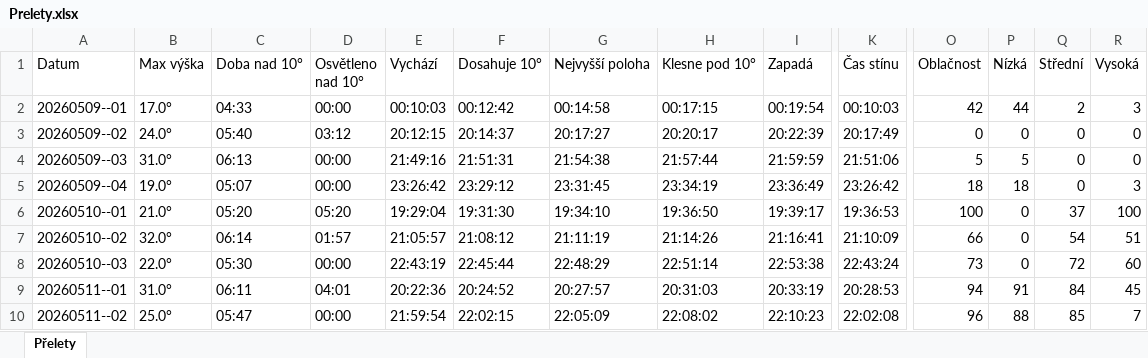
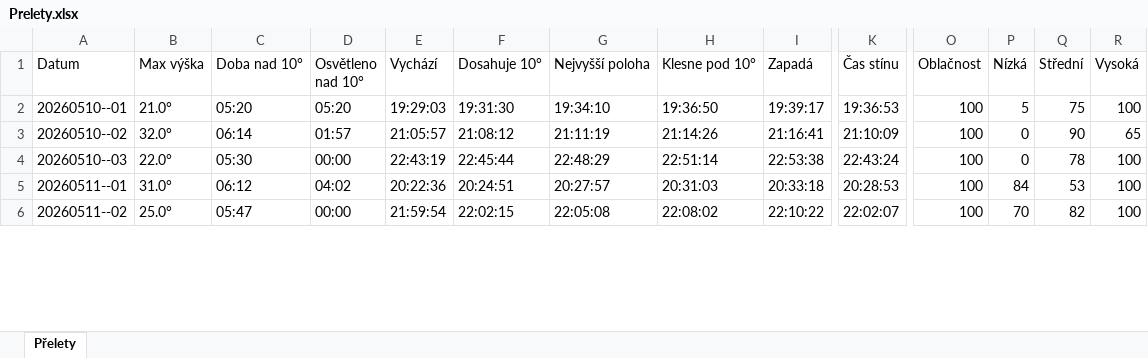
Before and after one commit to LASAR-DoSpace/LASARsat-Transit-Table, an Excel workbook: Prelety.xlsx, sheet Přelety, drawn as a sheet; only a part is shown, gaps mark what is left out; values as stored, in another font and other column widths than the file's, no cell formats; conditional formats not drawn; removed rows and columns are numbered as before the commit, all else as after; rows hold the shown columns only; the diff covers the shown part only; the diff names each change by its address in the sheet, - before the commit and + after, or states it on an @@ line.

```diff
--- a/Prelety.xlsx (sheet Přelety)
+++ b/Prelety.xlsx (sheet Přelety)
-row 2: 20260509--01 | 17.0° | 04:33 | 00:00 | 00:10:03 | 00:12:42 | 00:14:58 | 00:17:15 | 00:19:54 | 00:10:03 | 42 | 44 | 2 | 3
-row 3: 20260509--02 | 24.0° | 05:40 | 03:12 | 20:12:15 | 20:14:37 | 20:17:27 | 20:20:17 | 20:22:39 | 20:17:49 | 0 | 0 | 0 | 0
-row 4: 20260509--03 | 31.0° | 06:13 | 00:00 | 21:49:16 | 21:51:31 | 21:54:38 | 21:57:44 | 21:59:59 | 21:51:06 | 5 | 5 | 0 | 0
-row 5: 20260509--04 | 19.0° | 05:07 | 00:00 | 23:26:42 | 23:29:12 | 23:31:45 | 23:34:19 | 23:36:49 | 23:26:42 | 18 | 18 | 0 | 3
-E2 (Vychází): 19:29:04
+E2 (Vychází): 19:29:03
-P2 (Nízká): 0
+P2 (Nízká): 5
-Q2 (Střední): 37
+Q2 (Střední): 75
-O3 (Oblačnost): 66
+O3 (Oblačnost): 100
-Q3 (Střední): 54
+Q3 (Střední): 90
-R3 (Vysoká): 51
+R3 (Vysoká): 65
-O4 (Oblačnost): 73
+O4 (Oblačnost): 100
-Q4 (Střední): 72
+Q4 (Střední): 78
-R4 (Vysoká): 60
+R4 (Vysoká): 100
-C5 (Doba nad 10°): 06:11
+C5 (Doba nad 10°): 06:12
-D5 (Osvětleno nad 10°): 04:01
+D5 (Osvětleno nad 10°): 04:02
-F5 (Dosahuje 10°): 20:24:52
+F5 (Dosahuje 10°): 20:24:51
-I5 (Zapadá): 20:33:19
+I5 (Zapadá): 20:33:18
-O5 (Oblačnost): 94
+O5 (Oblačnost): 100
-P5 (Nízká): 91
+P5 (Nízká): 84
-Q5 (Střední): 84
+Q5 (Střední): 53
-R5 (Vysoká): 45
+R5 (Vysoká): 100
-G6 (Nejvyšší poloha): 22:05:09
+G6 (Nejvyšší poloha): 22:05:08
-I6 (Zapadá): 22:10:23
+I6 (Zapadá): 22:10:22
-K6 (Čas stínu): 22:02:08
+K6 (Čas stínu): 22:02:07
-O6 (Oblačnost): 96
+O6 (Oblačnost): 100
-P6 (Nízká): 88
+P6 (Nízká): 70
-Q6 (Střední): 85
+Q6 (Střední): 82
-R6 (Vysoká): 7
+R6 (Vysoká): 100
```
Also changed, not shown: 1 added row and 53 edited cells elsewhere in this sheet, cell formats.
